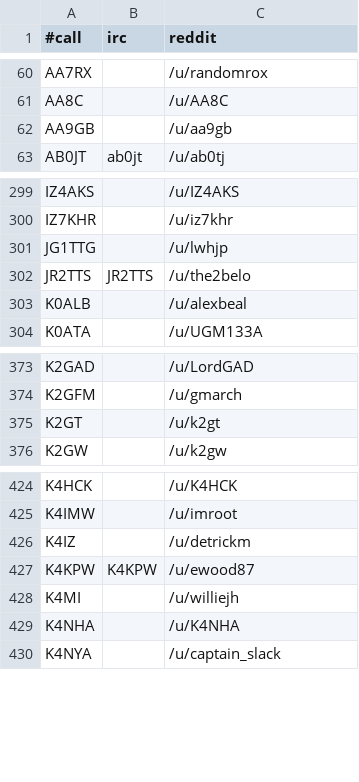
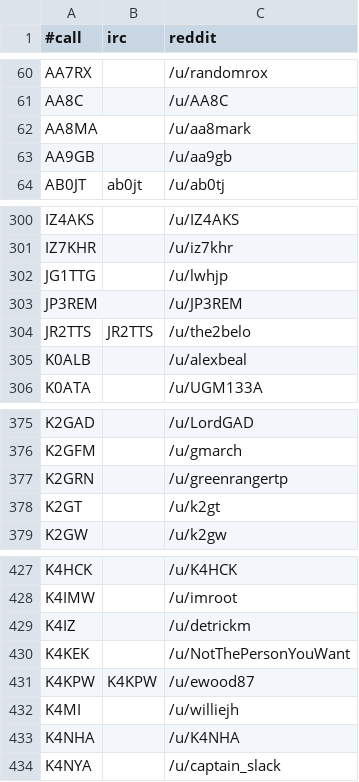
Before and after one commit to molo1134/qrmbot, a CSV file: lib/nicks.csv, drawn as a sheet; only a part is shown, gaps mark what is left out.

Commit message:
scrape

```diff
--- a/lib/nicks.csv
+++ b/lib/nicks.csv
@@ -61,2 +61,3 @@ AA7RX,,/u/randomrox
 AA8C,,/u/AA8C
+AA8MA,,/u/aa8mark
 AA9GB,,/u/aa9gb
@@ -301,2 +302,3 @@ IZ7KHR,,/u/iz7khr
 JG1TTG,,/u/lwhjp
+JP3REM,,/u/JP3REM
 JR2TTS,JR2TTS,/u/the2belo
@@ -374,2 +376,3 @@ K2GAD,,/u/LordGAD
 K2GFM,,/u/gmarch
+K2GRN,,/u/greenrangertp
 K2GT,,/u/k2gt
@@ -426,2 +429,3 @@ K4IMW,,/u/imroot
 K4IZ,,/u/detrickm
+K4KEK,,/u/NotThePersonYouWant
 K4KPW,K4KPW,/u/ewood87
```
